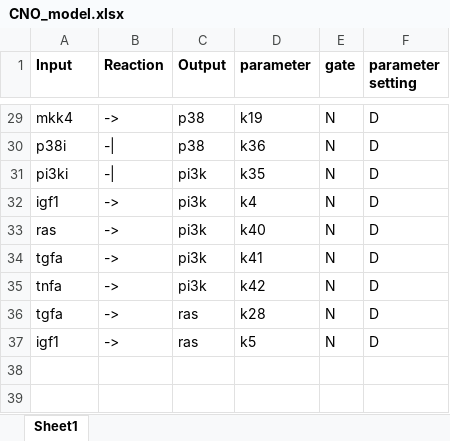
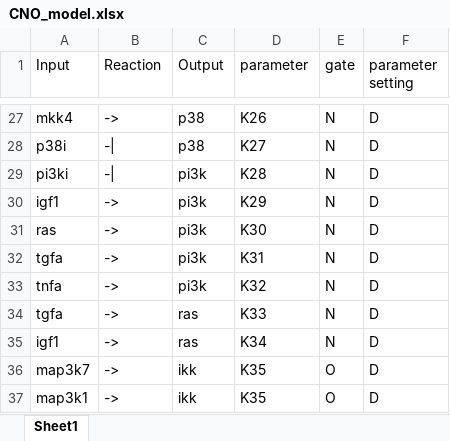
Before and after one commit to sysbiolux/FALCON, an Excel workbook: ExampleDatasets/CNO_model.xlsx, sheet Sheet1, drawn as a sheet; only a part is shown, gaps mark what is left out; values as stored, in another font and other column widths than the file's, no borders; table styles not drawn; addresses are those after the commit; the diff covers the shown part only; the diff names each change by its address in the sheet, - before the commit and + after, or states it on an @@ line.

```diff
--- a/ExampleDatasets/CNO_model.xlsx (sheet Sheet1)
+++ b/ExampleDatasets/CNO_model.xlsx (sheet Sheet1)
-A1:F1 bold: on
+A1:F1 bold: off
-D27 (parameter): k19
+D27 (parameter): K26
-D28 (parameter): k36
+D28 (parameter): K27
-D29 (parameter): k35
+D29 (parameter): K28
-D30 (parameter): k4
+D30 (parameter): K29
-D31 (parameter): k40
+D31 (parameter): K30
-D32 (parameter): k41
+D32 (parameter): K31
-D33 (parameter): k42
+D33 (parameter): K32
-D34 (parameter): k28
+D34 (parameter): K33
-D35 (parameter): k5
+D35 (parameter): K34
+row 36: map3k7 | -> | ikk | K35 | O | D
+row 37: map3k1 | -> | ikk | K35 | O | D
```
Also changed, not shown: 2 removed rows and 25 edited cells elsewhere in this sheet.
